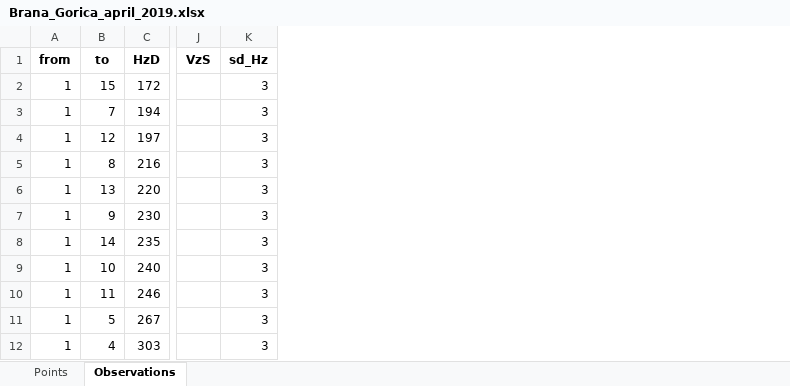
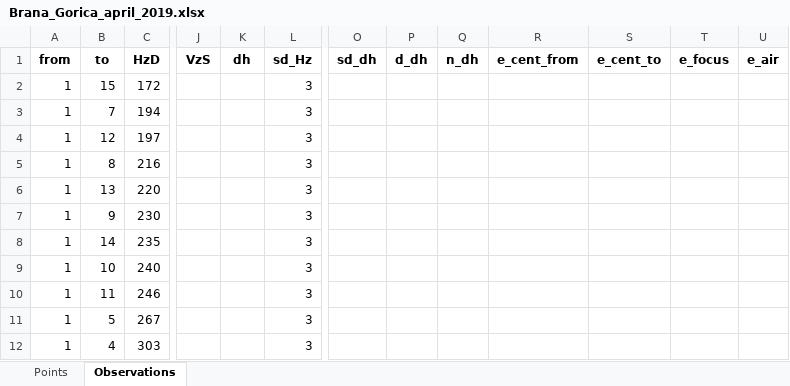
Before and after one commit to pejovic/Surveyor, an Excel workbook: Data/Input/With_observations/Brana_Gorica/Brana_Gorica_april_2019.xlsx, sheet Observations, drawn as a sheet; only a part is shown, gaps mark what is left out; values as stored, in another font and other column widths than the file's, no borders; the diff names each change by its address in the sheet, - before the commit and + after, or states it on an @@ line.

```diff
--- a/Data/Input/With_observations/Brana_Gorica/Brana_Gorica_april_2019.xlsx (sheet Observations)
+++ b/Data/Input/With_observations/Brana_Gorica/Brana_Gorica_april_2019.xlsx (sheet Observations)
+column K (dh), empty
+column O (sd_dh), empty
+column P (d_dh), empty
+column Q (n_dh), empty
+column R (e_cent_from), empty
+column S (e_cent_to), empty
+column T (e_focus), empty
+column U (e_air), empty
```
Also changed, not shown: sheet Points, Data/Input/With_observations/Brana/Brana.xlsx, Data/Input/With_observations/Brana_Gorica/Brana_Gorica_nulta_serija.xlsx, 5 other files.
